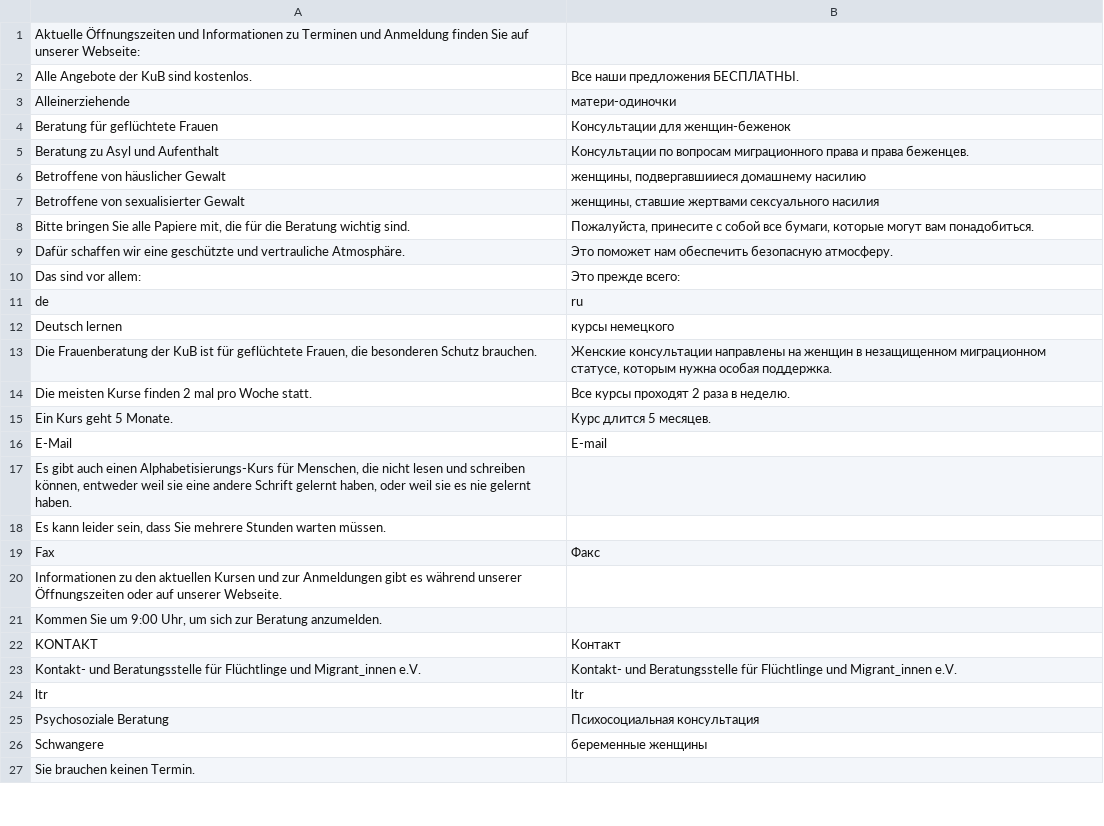
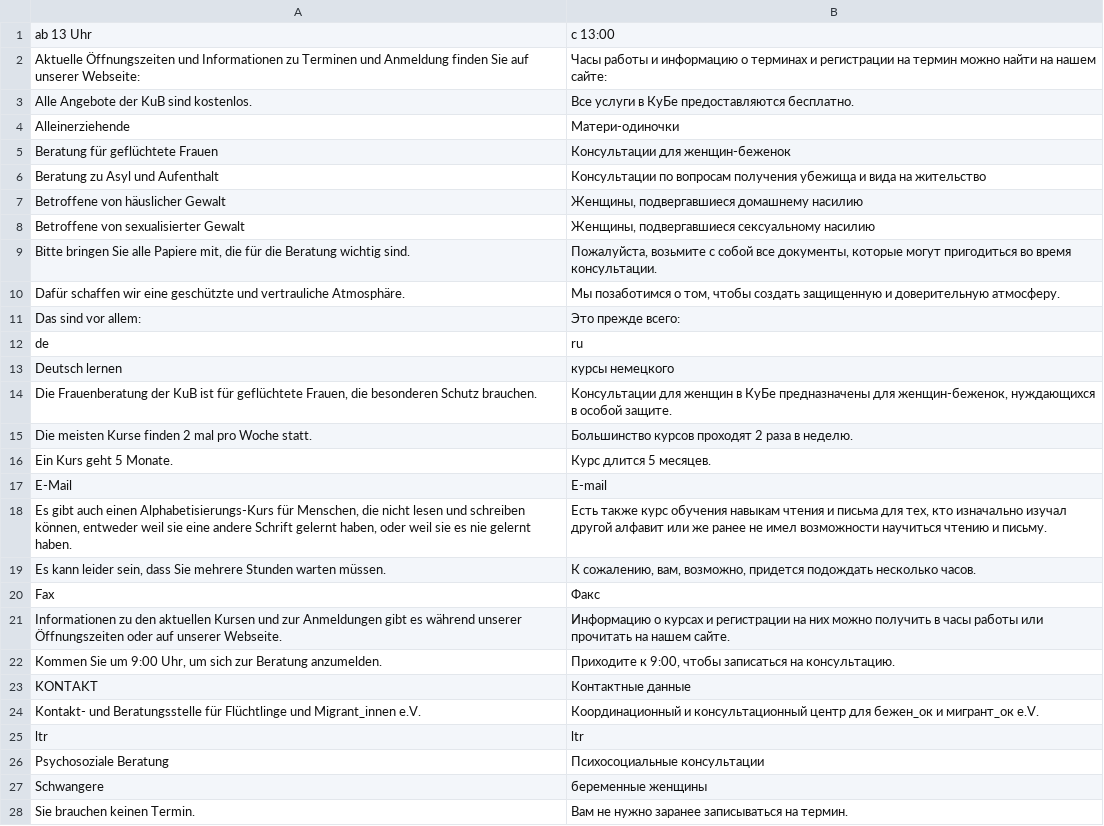
Before and after one commit to kub-berlin/kub-flyer, a CSV file: translations/ru.csv, drawn as a sheet; only a part is shown; the diff covers the shown part only.

Commit message:
update translations

```diff
--- a/translations/ru.csv
+++ b/translations/ru.csv
@@ -1,10 +1,11 @@
-"Aktuelle Öffnungszeiten und Informationen zu Terminen und Anmeldung finden Sie auf unserer Webseite:",""
-"Alle Angebote der KuB sind kostenlos.","Все наши предложения БЕСПЛАТНЫ."
-"Alleinerziehende","матери-одиночки"
+"ab 13 Uhr","с 13:00"
+"Aktuelle Öffnungszeiten und Informationen zu Terminen und Anmeldung finden Sie auf unserer Webseite:","Часы работы и информацию о терминах и регистрации на термин можно найти на нашем сайте:"
+"Alle Angebote der KuB sind kostenlos.","Все услуги в КуБе предоставляются бесплатно."
+"Alleinerziehende","Матери-одиночки"
 "Beratung für geflüchtete Frauen","Консультации для женщин-беженок"
-"Beratung zu Asyl und Aufenthalt","Консультации по вопросам миграционного права и права беженцев."
-"Betroffene von häuslicher Gewalt","женщины, подвергавшииеся домашнему насилию"
-"Betroffene von sexualisierter Gewalt","женщины, ставшие жертвами сексуального насилия"
-"Bitte bringen Sie alle Papiere mit, die für die Beratung wichtig sind.","Пожалуйста, принесите с собой все бумаги, которые могут вам понадобиться."
-"Dafür schaffen wir eine geschützte und vertrauliche Atmosphäre.","Это поможет нам обеспечить безопасную атмосферу."
+"Beratung zu Asyl und Aufenthalt","Консультации по вопросам получения убежища и вида на жительство"
+"Betroffene von häuslicher Gewalt","Женщины, подвергавшиеся домашнему насилию"
+"Betroffene von sexualisierter Gewalt","Женщины, подвергавшиеся сексуальному насилию"
+"Bitte bringen Sie alle Papiere mit, die für die Beratung wichtig sind.","Пожалуйста, возьмите с собой все документы, которые могут пригодиться во время консультации."
+"Dafür schaffen wir eine geschützte und vertrauliche Atmosphäre.","Мы позаботимся о том, чтобы создать защищенную и доверительную атмосферу."
 "Das sind vor allem:","Это прежде всего:"
@@ -12,14 +13,14 @@
 "Deutsch lernen","курсы немецкого"
-"Die Frauenberatung der KuB ist für geflüchtete Frauen, die besonderen Schutz brauchen.","Женские консультации направлены на женщин в незащищенном миграционном статусе, которым нужна особая поддержка."
-"Die meisten Kurse finden 2 mal pro Woche statt.","Все курсы проходят 2 раза в неделю."
+"Die Frauenberatung der KuB ist für geflüchtete Frauen, die besonderen Schutz brauchen.","Консультации для женщин в КуБе предназначены для женщин-беженок, нуждающихся в особой защите."
+"Die meisten Kurse finden 2 mal pro Woche statt.","Большинство курсов проходят 2 раза в неделю."
 "Ein Kurs geht 5 Monate.","Курс длится 5 месяцев."
 "E-Mail","E-mail"
-"Es gibt auch einen Alphabetisierungs-Kurs für Menschen, die nicht lesen und schreiben können, entweder weil sie eine andere Schrift gelernt haben, oder weil sie es nie gelernt haben.",""
-"Es kann leider sein, dass Sie mehrere Stunden warten müssen.",""
+"Es gibt auch einen Alphabetisierungs-Kurs für Menschen, die nicht lesen und schreiben können, entweder weil sie eine andere Schrift gelernt haben, oder weil sie es nie gelernt haben.","Есть также курс обучения навыкам чтения и письма для тех, кто изначально изучал другой алфавит или же ранее не имел возможности научиться чтению и письму."
+"Es kann leider sein, dass Sie mehrere Stunden warten müssen.","К сожалению, вам, возможно, придется подождать несколько часов."
 "Fax","Факс"
-"Informationen zu den aktuellen Kursen und zur Anmeldungen gibt es während unserer Öffnungszeiten oder auf unserer Webseite.",""
-"Kommen Sie um 9:00 Uhr, um sich zur Beratung anzumelden.",""
-"KONTAKT","Контакт"
-"Kontakt- und Beratungsstelle für Flüchtlinge und Migrant_innen e.V.","Kontakt- und Beratungsstelle für Flüchtlinge und Migrant_innen e.V."
+"Informationen zu den aktuellen Kursen und zur Anmeldungen gibt es während unserer Öffnungszeiten oder auf unserer Webseite.","Информацию о курсах и регистрации на них можно получить в часы работы или прочитать на нашем сайте."
+"Kommen Sie um 9:00 Uhr, um sich zur Beratung anzumelden.","Приходите к 9:00, чтобы записаться на консультацию."
+"KONTAKT","Контактные данные"
+"Kontakt- und Beratungsstelle für Flüchtlinge und Migrant_innen e.V.","Координационный и консультационный центр для бежен_ок и мигрант_ок e.V."
 "ltr","ltr"
-"Psychosoziale Beratung","Психосоциальная консультация"
+"Psychosoziale Beratung","Психосоциальные консультации"
@@ -27 +28 @@
-"Sie brauchen keinen Termin.",""
+"Sie brauchen keinen Termin.","Вам не нужно заранее записываться на термин."
```
Also changed, not shown: 1 added row, 1 removed row and 17 edited cells elsewhere in this file, translations/fa.csv.
